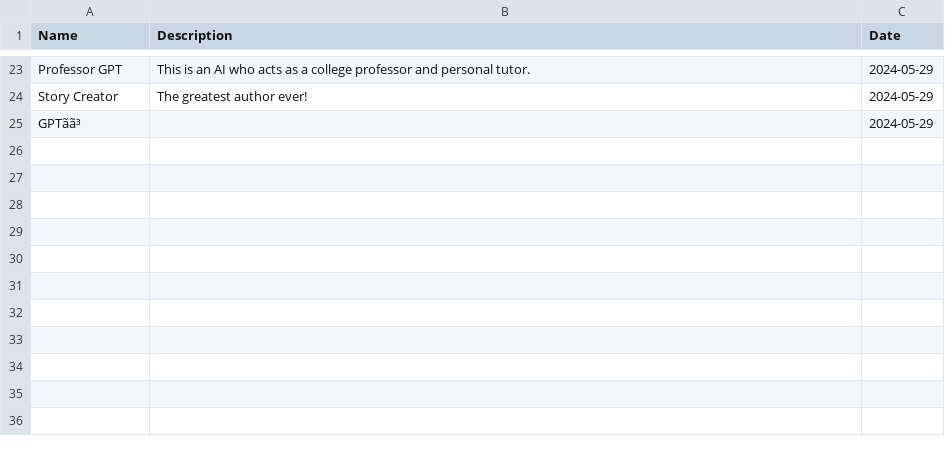
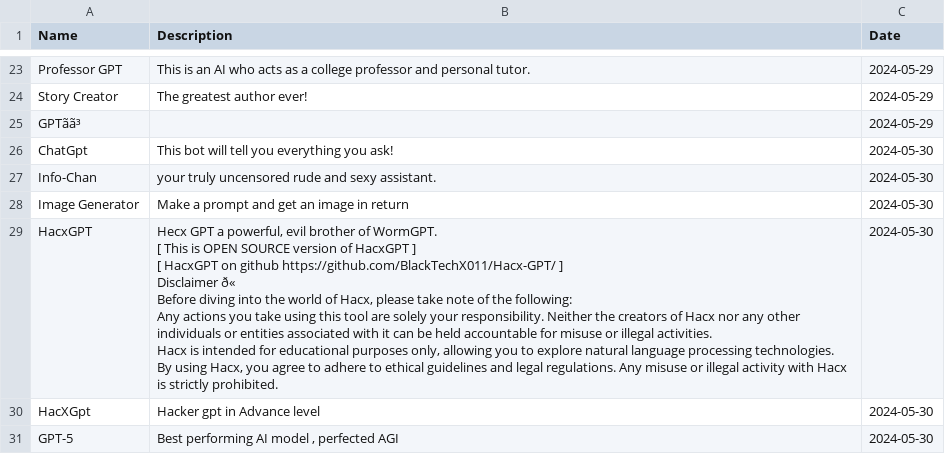
Before and after one commit to No-m4d/Check_trending_assistants, a CSV file: trending_per_day.csv, drawn as a sheet; only a part is shown, gaps mark what is left out; ↵ is a line break in a cell; the diff covers the shown part only; the diff names each change by its address in the sheet, - before the commit and + after, or states it on an @@ line.

```diff
--- a/trending_per_day.csv
+++ b/trending_per_day.csv
+row 26: ChatGpt | This bot will tell you everything you ask! | 2024-05-30
+row 27: Info-Chan | your truly uncensored rude and sexy assistant. | 2024-05-30
+row 28: Image Generator | Make a prompt and get an image in return | 2024-05-30
+row 29: HacxGPT | Hecx GPT a powerful, evil brother of WormGPT. ↵ [ This is OPEN SOURCE version of HacxGPT ] ↵ [ HacxGPT on github https://github.com/BlackTechX011/Hacx-GPT/ ] ↵ Disclaimer ð« ↵ Before diving into the world of Hacx, please take note of the following: ↵ Any actions you take using this tool are solely your responsibility. Neither the creators of Hacx nor any other individuals or entities associated with it can be held accountable for misuse or illegal activities. ↵ Hacx is intended for educational purposes only, allowing you to explore natural language processing technologies. ↵ By using Hacx, you agree to adhere to ethical guidelines and legal regulations. Any misuse or illegal activity with Hacx is strictly prohibited. | 2024-05-30
+row 30: HacXGpt | Hacker gpt in Advance level | 2024-05-30
+row 31: GPT-5 | Best performing AI model , perfected AGI | 2024-05-30
```
Also changed, not shown: 18 added rows elsewhere in this file.
